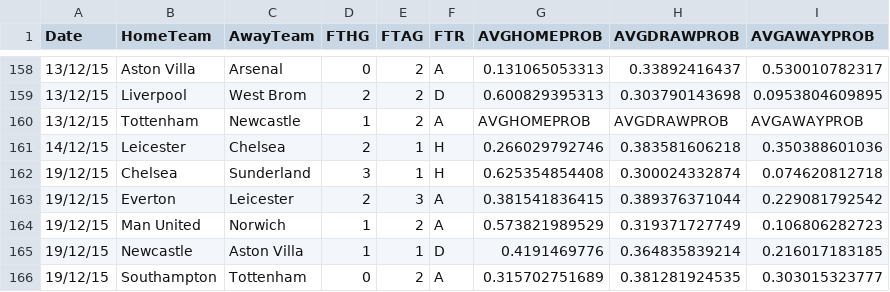
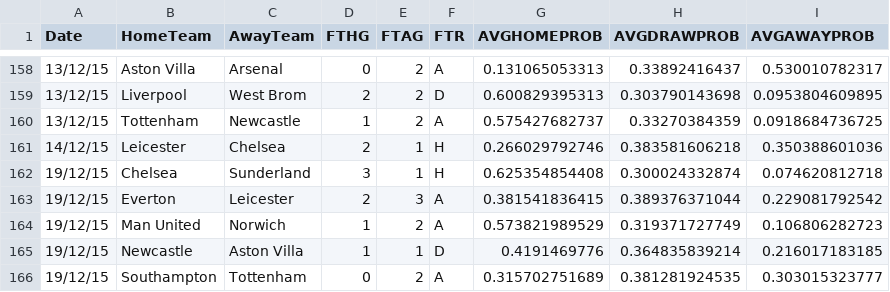
Before and after one commit to ColinSulli/Football_Predictor, a CSV file: processed/15-16_processed.csv, drawn as a sheet; only a part is shown, gaps mark what is left out.

```diff
--- a/processed/15-16_processed.csv
+++ b/processed/15-16_processed.csv
@@ -159,3 +159,3 @@ Date, HomeTeam, AwayTeam, FTHG, FTAG, FTR, AVGHOMEPROB, AVGDRAWPROB, AVGAWAYPROB
 13/12/15, Liverpool, West Brom, 2, 2, D, 0.600829395313, 0.303790143698, 0.0953804609895,
-13/12/15, Tottenham, Newcastle, 1, 2, A, AVGHOMEPROB, AVGDRAWPROB, AVGAWAYPROB
+13/12/15, Tottenham, Newcastle, 1, 2, A, 0.575427682737, 0.33270384359, 0.0918684736725,
 14/12/15, Leicester, Chelsea, 2, 1, H, 0.266029792746, 0.383581606218, 0.350388601036,
```
Also changed, not shown: processed/17-18_processed.csv, 6 other files.
